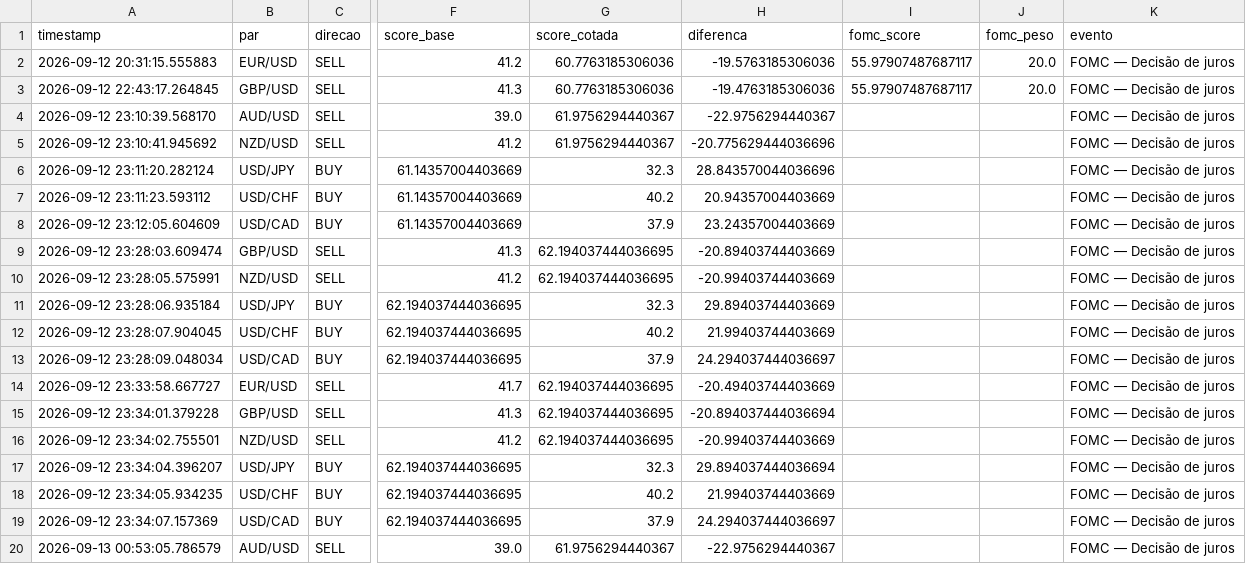
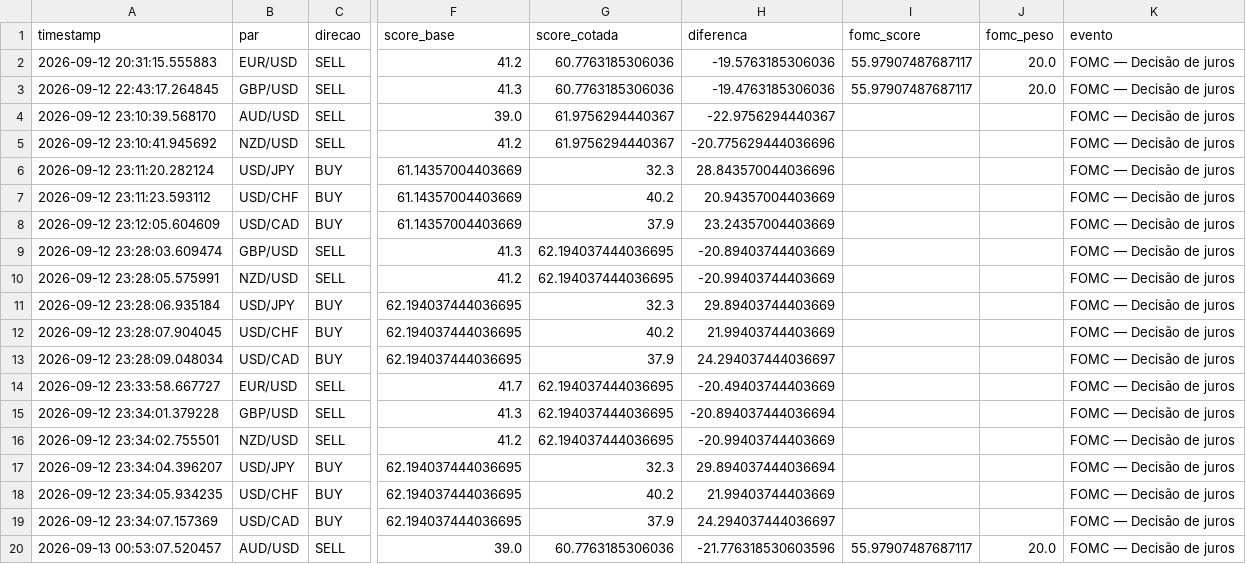
Before and after one commit to aparecidomikael97-ship-it/usd-macro-pro-v4, a CSV file: dados/sinais_v84.csv, drawn as a sheet; only a part is shown, gaps mark what is left out; the diff names each change by its address in the sheet, - before the commit and + after, or states it on an @@ line.

Commit message:
V8.4: atualizar histórico de validação

```diff
--- a/dados/sinais_v84.csv
+++ b/dados/sinais_v84.csv
-A20 (timestamp): 2026-09-13 00:53:05.786579
+A20 (timestamp): 2026-09-13 00:53:07.520457
-G20 (score_cotada): 61.9756294440367
+G20 (score_cotada): 60.7763185306036
-H20 (diferenca): -22.9756294440367
+H20 (diferenca): -21.776318530603596
-I20 (fomc_score): (empty)
+I20 (fomc_score): 55.97907487687117
-J20 (fomc_peso): (empty)
+J20 (fomc_peso): 20.0
```
